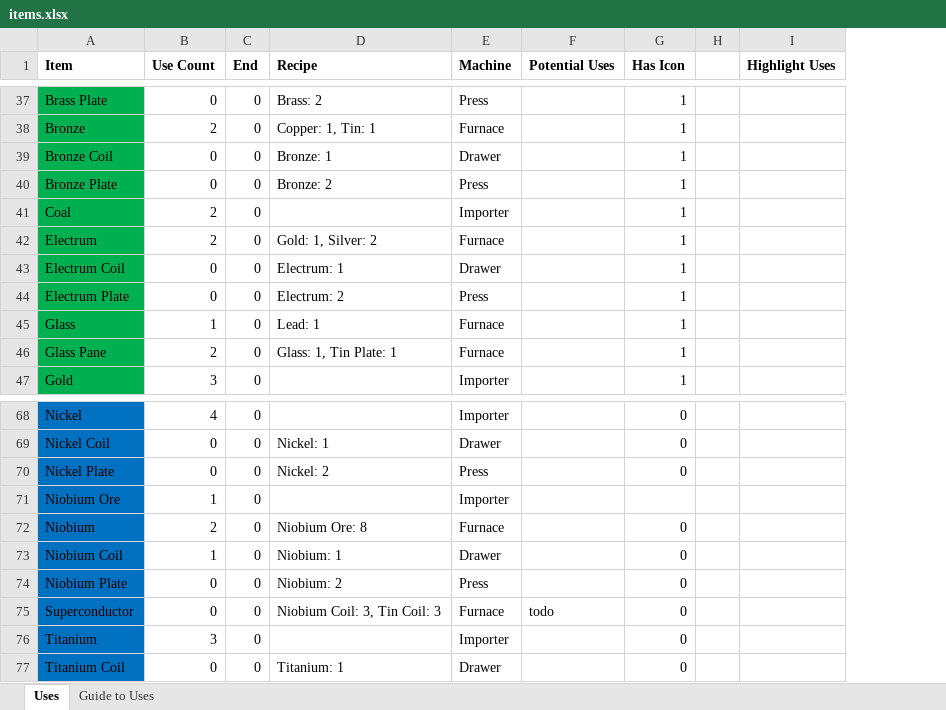
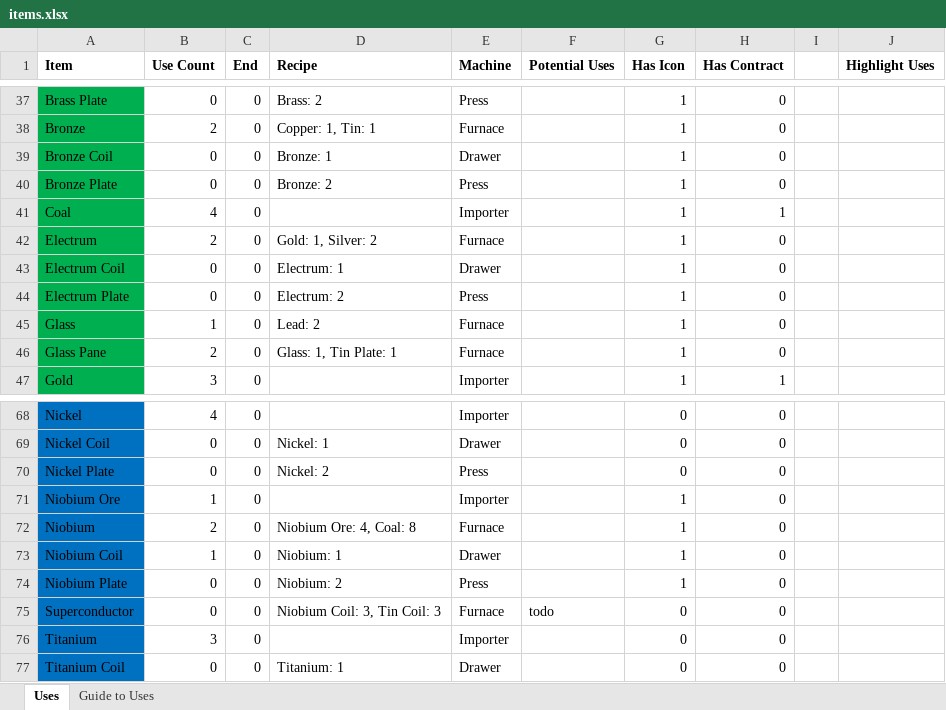
Before and after one commit to jerobertson/production-line, an Excel workbook: spreadsheets/items.xlsx, sheet Uses, drawn as a sheet; only a part is shown, gaps mark what is left out; values as stored, in another font and other column widths than the file's, no borders; conditional formats not drawn; the diff covers the shown part only; the diff names each change by its address in the sheet, - before the commit and + after, or states it on an @@ line.

Commit message:
Added level 2 items. Added new contracts.

```diff
--- a/spreadsheets/items.xlsx (sheet Uses)
+++ b/spreadsheets/items.xlsx (sheet Uses)
+column H (Has Contract), rows 37-47: 0 | 0 | 0 | 0 | 1 | 0 | 0 | 0 | 0 | 0 | 1; rows 68-77: all 0
-B41 (Use Count): 2
+B41 (Use Count): 4
-D45 (Recipe): Lead: 1
+D45 (Recipe): Lead: 2
-G71 (Has Icon): (empty)
+G71 (Has Icon): 1
-D72 (Recipe): Niobium Ore: 8
+D72 (Recipe): Niobium Ore: 4, Coal: 8
-G72:G74 (Has Icon): 0
+G72:G74 (Has Icon): 1
```
Also changed, not shown: 1 added row, 1 removed row and 12 edited cells elsewhere in this sheet, formulas that keep their value, 11 other files.
